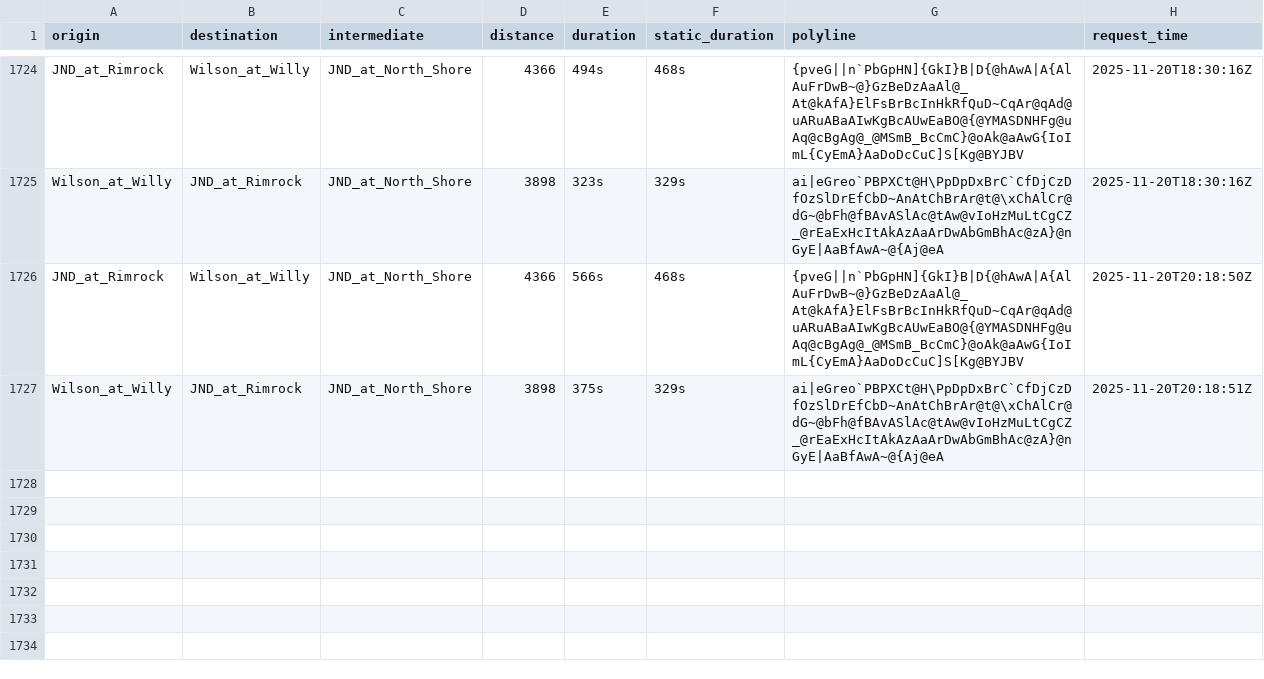
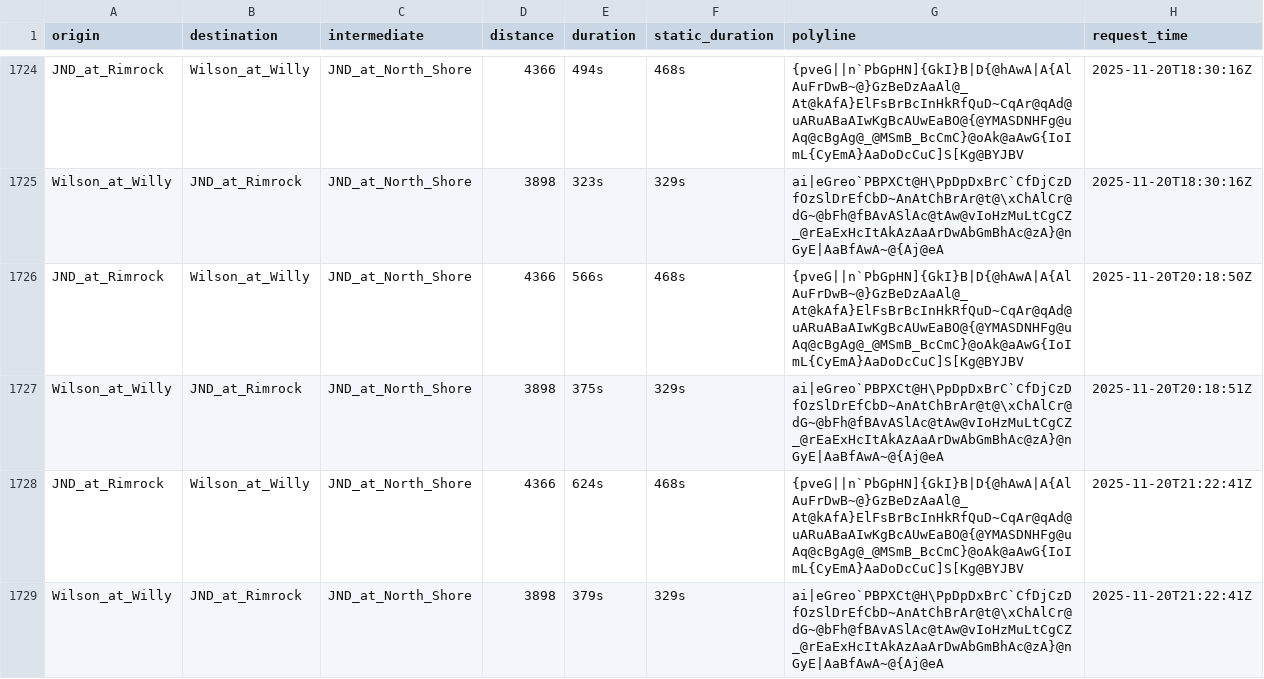
Before and after one commit to davehansen1970/RouteAPI, a CSV file: data/data_raw.csv, drawn as a sheet; only a part is shown, gaps mark what is left out.

```diff
--- a/data/data_raw.csv
+++ b/data/data_raw.csv
@@ -1727 +1727,3 @@ JND_at_Rimrock,Wilson_at_Willy,JND_at_North_Shore,4366,566s,468s,{pveG||n`PbGpHN
 Wilson_at_Willy,JND_at_Rimrock,JND_at_North_Shore,3898,375s,329s,ai|eGreo`PBPXCt@H\PpDpDxBrC`CfDjCzDfOzSlDrEfCbD~AnAtChBrAr@t@\xChAlCr@dG~@bFh@fBAvASlAc@tAw@vIoHzMuLtCgCZ_@rEaExHcItAkAzAaArDwAbGmBhAc@zA}@nGyE|AaBfAwA~@{Aj@eA,2025-11-20T20:18:51Z
+JND_at_Rimrock,Wilson_at_Willy,JND_at_North_Shore,4366,624s,468s,{pveG||n`PbGpHN]{GkI}B|D{@hAwA|A{AlAuFrDwB~@}GzBeDzAaAl@_At@kAfA}ElFsBrBcInHkRfQuD~CqAr@qAd@uARuABaAIwKgBcAUwEaBO@{@YMASDNHFg@uAq@cBgAg@_@MSmB_BcCmC}@oAk@aAwG{IoImL{CyEmA}AaDoDcCuC]S[Kg@BYJBV,2025-11-20T21:22:41Z
+Wilson_at_Willy,JND_at_Rimrock,JND_at_North_Shore,3898,379s,329s,ai|eGreo`PBPXCt@H\PpDpDxBrC`CfDjCzDfOzSlDrEfCbD~AnAtChBrAr@t@\xChAlCr@dG~@bFh@fBAvASlAc@tAw@vIoHzMuLtCgCZ_@rEaExHcItAkAzAaArDwAbGmBhAc@zA}@nGyE|AaBfAwA~@{Aj@eA,2025-11-20T21:22:41Z
```
